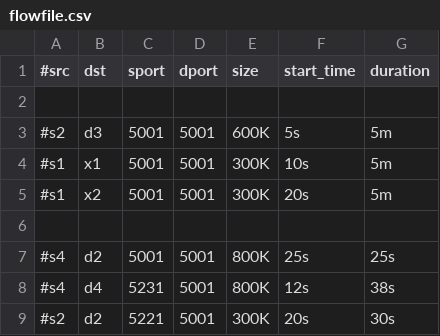
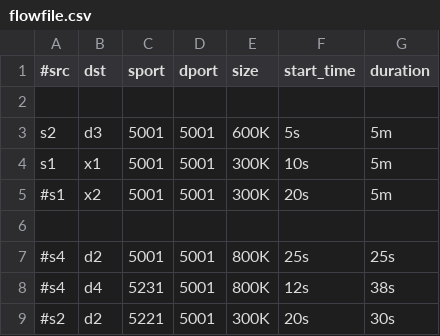
Before and after one commit to edgar-costa/TEController, a CSV file: tecontroller/trafficgenerator/flowfile.csv, drawn as a sheet.

```diff
--- a/tecontroller/trafficgenerator/flowfile.csv
+++ b/tecontroller/trafficgenerator/flowfile.csv
@@ -2,4 +2,4 @@
 
-#s2,d3,5001,5001,600K,5s,5m
-#s1,x1,5001,5001,300K,10s,5m
+s2,d3,5001,5001,600K,5s,5m
+s1,x1,5001,5001,300K,10s,5m
 #s1,x2,5001,5001,300K,20s,5m
```
Also changed, not shown: 8 other files.
